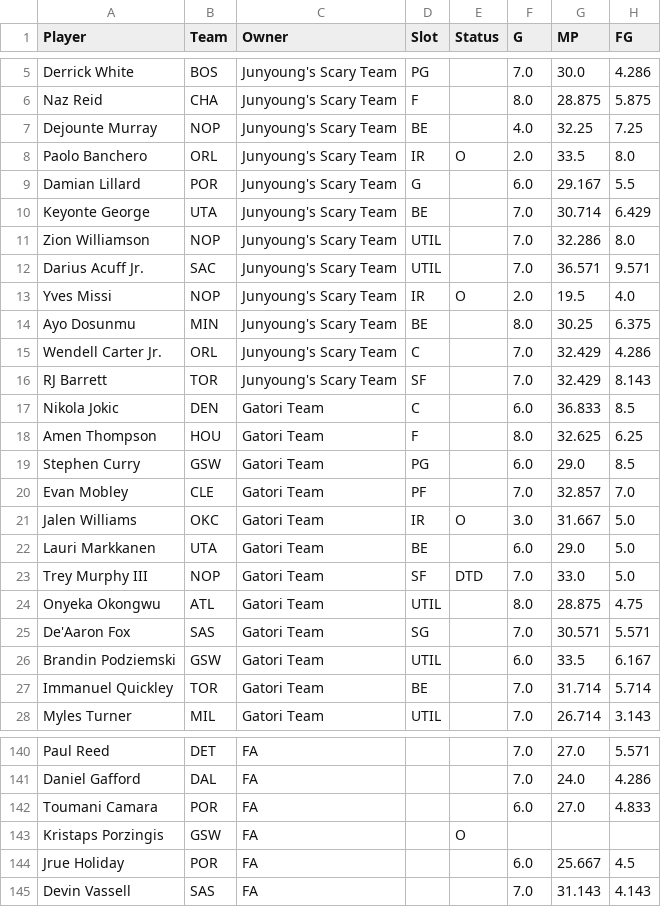
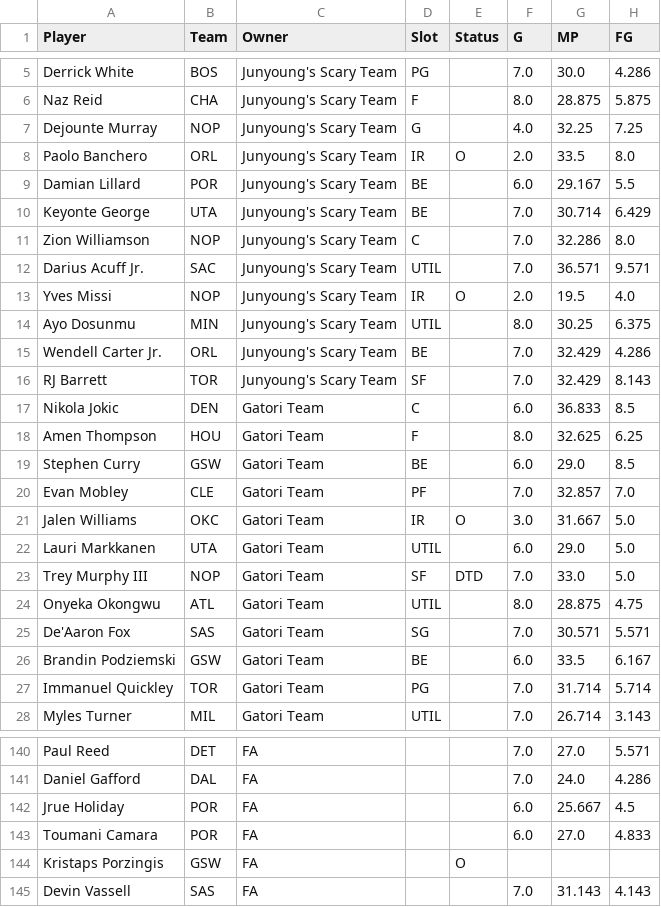
Before and after one commit to bconspicuous/hoops-board, a CSV file: g8/data/players_2027.csv, drawn as a sheet; only a part is shown, gaps mark what is left out; the diff covers the shown part only; the diff names each change by its address in the sheet, - before the commit and + after, or states it on an @@ line.

```diff
--- a/g8/data/players_2027.csv
+++ b/g8/data/players_2027.csv
-D7 (Slot): BE
+D7 (Slot): G
-D9 (Slot): G
+D9 (Slot): BE
-D11 (Slot): UTIL
+D11 (Slot): C
-D14 (Slot): BE
+D14 (Slot): UTIL
-D15 (Slot): C
+D15 (Slot): BE
-D19 (Slot): PG
+D19 (Slot): BE
-D22 (Slot): BE
+D22 (Slot): UTIL
-D26 (Slot): UTIL
+D26 (Slot): BE
-D27 (Slot): BE
+D27 (Slot): PG
@@ row 144 moved to row 142: Jrue Holiday @@
```
Also changed, not shown: 9 moved rows and 13 edited cells elsewhere in this file, 6 other files.
